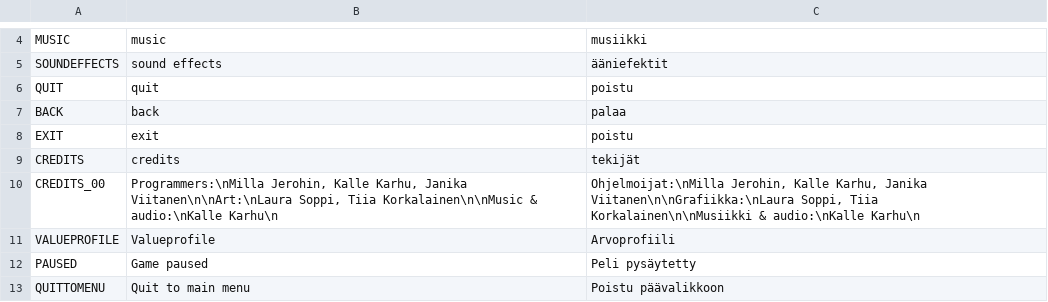
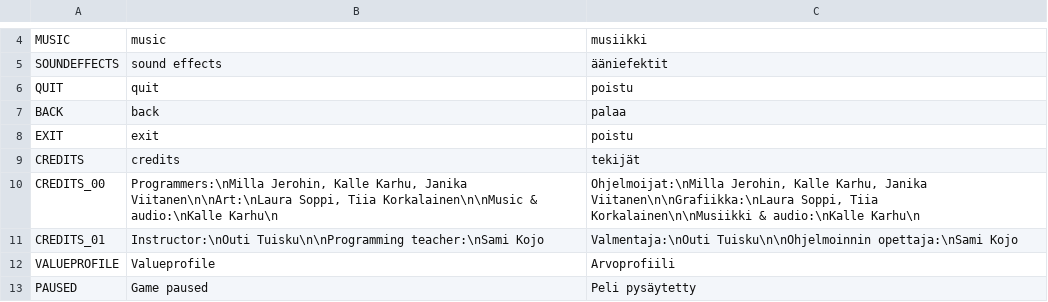
Before and after one commit to Milla-J/ArvoKala-MuusaGameProject, a CSV file: Translations/texts.csv, drawn as a sheet; only a part is shown, gaps mark what is left out; the shorter side is filled out with more unchanged rows; the diff names each change by its address in the sheet, - before the commit and + after, or states it on an @@ line.

Commit message:
Added teachers to credits menu and the MUUSA + Europe logo to the main menu

```diff
--- a/Translations/texts.csv
+++ b/Translations/texts.csv
+row 11: CREDITS_01 | Instructor:\nOuti Tuisku\n\nProgramming teacher:\nSami Kojo | Valmentaja:\nOuti Tuisku\n\nOhjelmoinnin opettaja:\nSami Kojo
```
Also changed, not shown: 13 other files.
